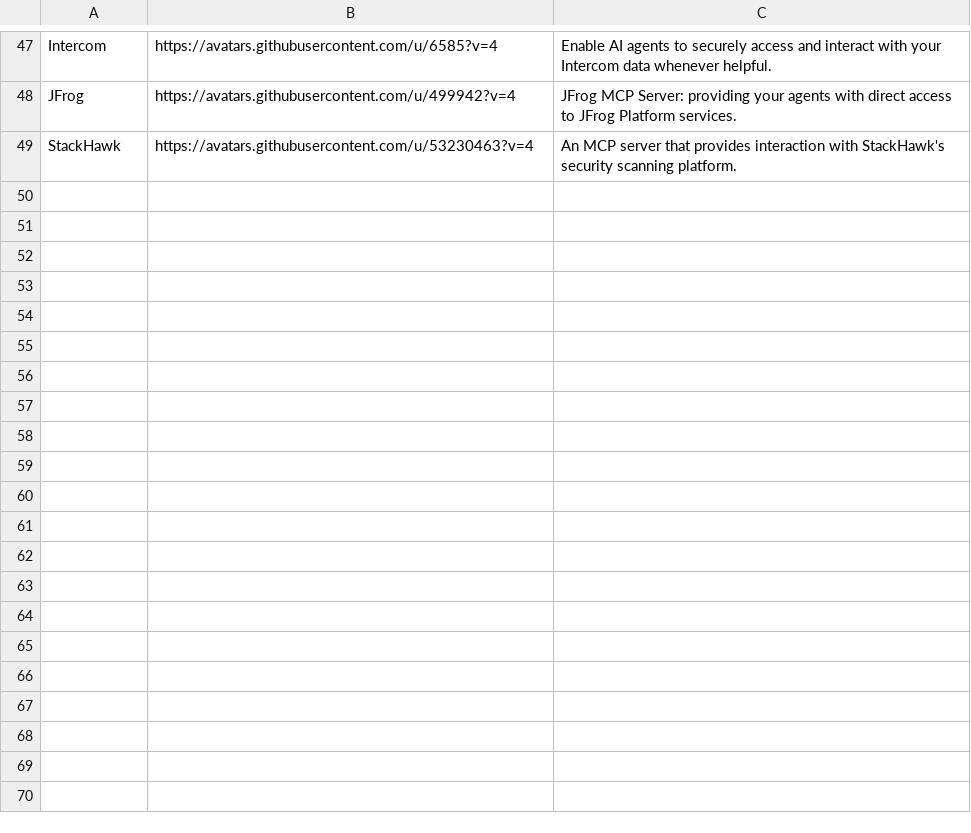
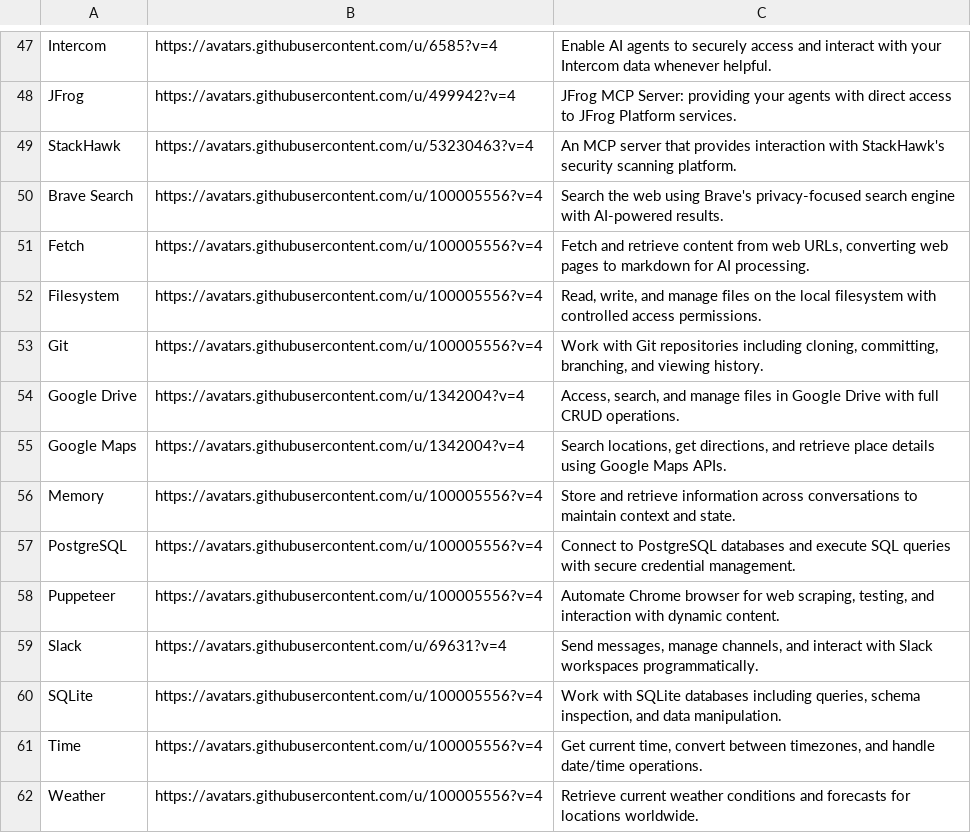
Before and after one commit to teggr/spawn, a CSV file: src/main/resources/mcp/mcp_servers.csv, drawn as a sheet; only a part is shown, gaps mark what is left out; the diff names each change by its address in the sheet, - before the commit and + after, or states it on an @@ line.

```diff
--- a/src/main/resources/mcp/mcp_servers.csv
+++ b/src/main/resources/mcp/mcp_servers.csv
+row 50: Brave Search | https://avatars.githubusercontent.com/u/100005556?v=4 | Search the web using Brave's privacy-focused search engine with AI-powered results.
+row 51: Fetch | https://avatars.githubusercontent.com/u/100005556?v=4 | Fetch and retrieve content from web URLs, converting web pages to markdown for AI processing.
+row 52: Filesystem | https://avatars.githubusercontent.com/u/100005556?v=4 | Read, write, and manage files on the local filesystem with controlled access permissions.
+row 53: Git | https://avatars.githubusercontent.com/u/100005556?v=4 | Work with Git repositories including cloning, committing, branching, and viewing history.
+row 54: Google Drive | https://avatars.githubusercontent.com/u/1342004?v=4 | Access, search, and manage files in Google Drive with full CRUD operations.
+row 55: Google Maps | https://avatars.githubusercontent.com/u/1342004?v=4 | Search locations, get directions, and retrieve place details using Google Maps APIs.
+row 56: Memory | https://avatars.githubusercontent.com/u/100005556?v=4 | Store and retrieve information across conversations to maintain context and state.
+row 57: PostgreSQL | https://avatars.githubusercontent.com/u/100005556?v=4 | Connect to PostgreSQL databases and execute SQL queries with secure credential management.
+row 58: Puppeteer | https://avatars.githubusercontent.com/u/100005556?v=4 | Automate Chrome browser for web scraping, testing, and interaction with dynamic content.
+row 59: Slack | https://avatars.githubusercontent.com/u/69631?v=4 | Send messages, manage channels, and interact with Slack workspaces programmatically.
+row 60: SQLite | https://avatars.githubusercontent.com/u/100005556?v=4 | Work with SQLite databases including queries, schema inspection, and data manipulation.
+row 61: Time | https://avatars.githubusercontent.com/u/100005556?v=4 | Get current time, convert between timezones, and handle date/time operations.
+row 62: Weather | https://avatars.githubusercontent.com/u/100005556?v=4 | Retrieve current weather conditions and forecasts for locations worldwide.
```
